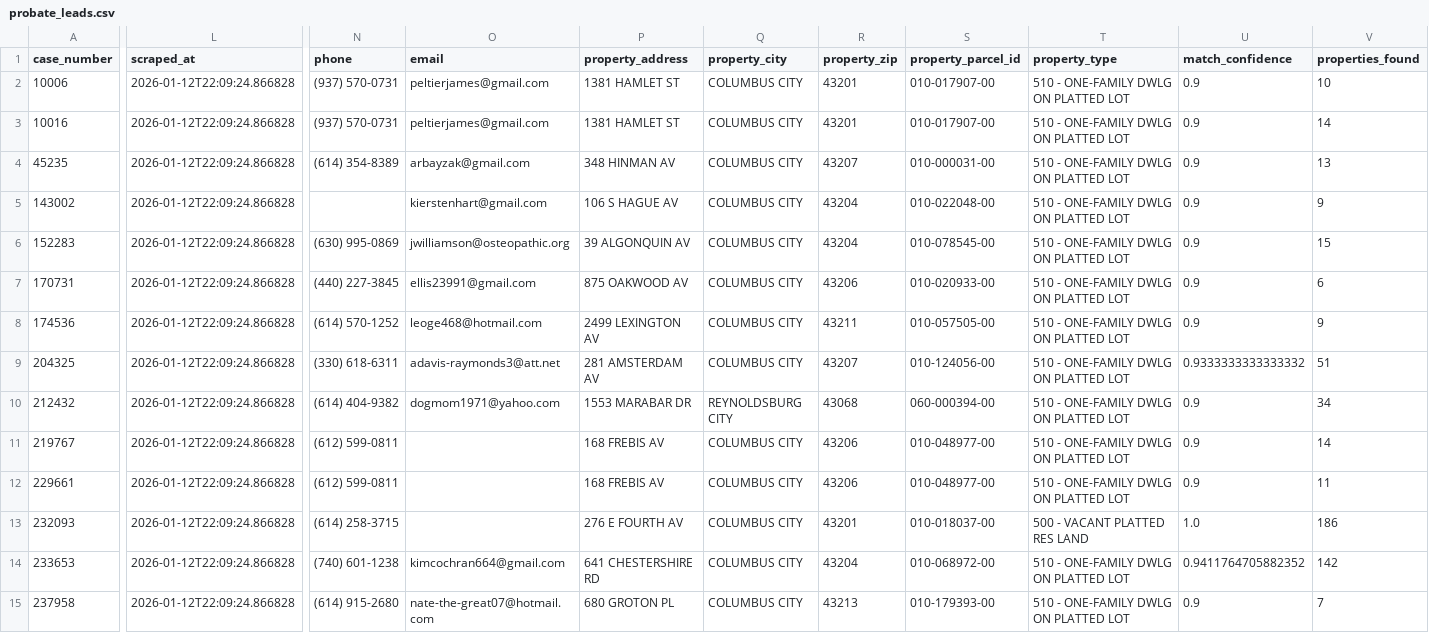
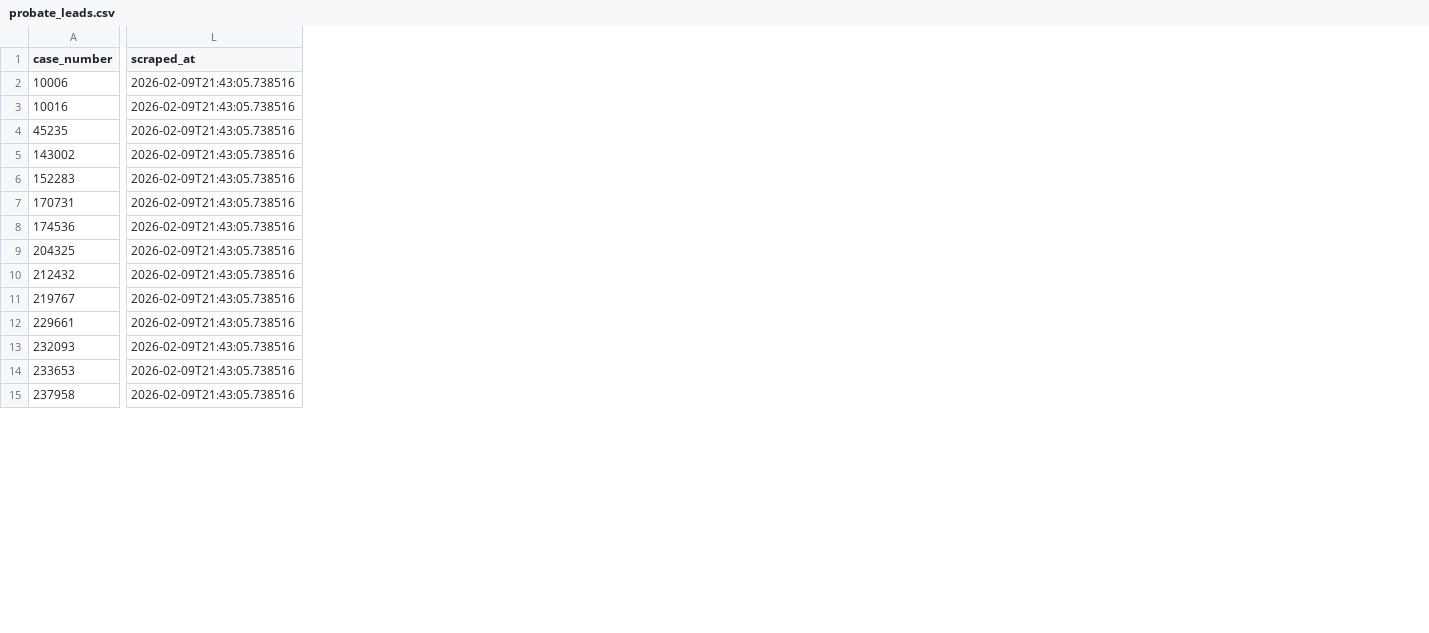
Before and after one commit to wshumbusho5-pixel/Aerial-leads, a CSV file: data/sellers/processed/probate_leads.csv, drawn as a sheet; only a part is shown, gaps mark what is left out; removed rows and columns are numbered as before the commit, all else as after; the diff covers the shown part only; the diff names each change by its address in the sheet, - before the commit and + after, or states it on an @@ line.

```diff
--- a/data/sellers/processed/probate_leads.csv
+++ b/data/sellers/processed/probate_leads.csv
-column N (phone), rows 2-15: (937) 570-0731 | (937) 570-0731 | (614) 354-8389 |  | (630) 995-0869 | (440) 227-3845 | (614) 570-1252 | (330) 618-6311 | (614) 404-9382 | (612) 599-0811 | (612) 599-0811 | (614) 258-3715 | (740) 601-1238 | (614) 915-2680
-column O (email), rows 2-15: peltierjames@gmail.com | peltierjames@gmail.com | arbayzak@gmail.com | kierstenhart@gmail.com | jwilliamson@osteopathic.org | ellis23991@gmail.com | leoge468@hotmail.com | adavis-raymonds3@att.net | dogmom1971@yahoo.com |  |  |  | kimcochran664@gmail.com | nate-the-great07@hotmail.com
-column P (property_address), rows 2-15: 1381 HAMLET ST | 1381 HAMLET ST | 348 HINMAN AV | 106 S HAGUE AV | 39 ALGONQUIN AV | 875 OAKWOOD AV | 2499 LEXINGTON AV | 281 AMSTERDAM AV | 1553 MARABAR DR | 168 FREBIS AV | 168 FREBIS AV | 276 E FOURTH AV | 641 CHESTERSHIRE RD | 680 GROTON PL
-column Q (property_city), rows 2-15: COLUMBUS CITY | COLUMBUS CITY | COLUMBUS CITY | COLUMBUS CITY | COLUMBUS CITY | COLUMBUS CITY | COLUMBUS CITY | COLUMBUS CITY | REYNOLDSBURG CITY | COLUMBUS CITY | COLUMBUS CITY | COLUMBUS CITY | COLUMBUS CITY | COLUMBUS CITY
-column R (property_zip), rows 2-15: 43201 | 43201 | 43207 | 43204 | 43204 | 43206 | 43211 | 43207 | 43068 | 43206 | 43206 | 43201 | 43204 | 43213
-column S (property_parcel_id), rows 2-15: 010-017907-00 | 010-017907-00 | 010-000031-00 | 010-022048-00 | 010-078545-00 | 010-020933-00 | 010-057505-00 | 010-124056-00 | 060-000394-00 | 010-048977-00 | 010-048977-00 | 010-018037-00 | 010-068972-00 | 010-179393-00
-column T (property_type), rows 2-15: 510 - ONE-FAMILY DWLG ON PLATTED LOT | 510 - ONE-FAMILY DWLG ON PLATTED LOT | 510 - ONE-FAMILY DWLG ON PLATTED LOT | 510 - ONE-FAMILY DWLG ON PLATTED LOT | 510 - ONE-FAMILY DWLG ON PLATTED LOT | 510 - ONE-FAMILY DWLG ON PLATTED LOT | 510 - ONE-FAMILY DWLG ON PLATTED LOT | 510 - ONE-FAMILY DWLG ON PLATTED LOT | 510 - ONE-FAMILY DWLG ON PLATTED LOT | 510 - ONE-FAMILY DWLG ON PLATTED LOT | 510 - ONE-FAMILY DWLG ON PLATTED LOT | 500 - VACANT PLATTED RES LAND | 510 - ONE-FAMILY DWLG ON PLATTED LOT | 510 - ONE-FAMILY DWLG ON PLATTED LOT
-column U (match_confidence), rows 2-15: 0.9 | 0.9 | 0.9 | 0.9 | 0.9 | 0.9 | 0.9 | 0.9333333333333332 | 0.9 | 0.9 | 0.9 | 1.0 | 0.9411764705882352 | 0.9
-column V (properties_found), rows 2-15: 10 | 14 | 13 | 9 | 15 | 6 | 9 | 51 | 34 | 14 | 11 | 186 | 142 | 7
-L2:L15 (scraped_at): 2026-01-12T22:09:24.866828
+L2:L15 (scraped_at): 2026-02-09T21:43:05.738516
```
Also changed, not shown: 7 added rows and 19 edited cells elsewhere in this file, data/sellers/processed/lead_assignments.csv, data/sellers/processed/sheriff_sale_leads.csv, 4 other files.
